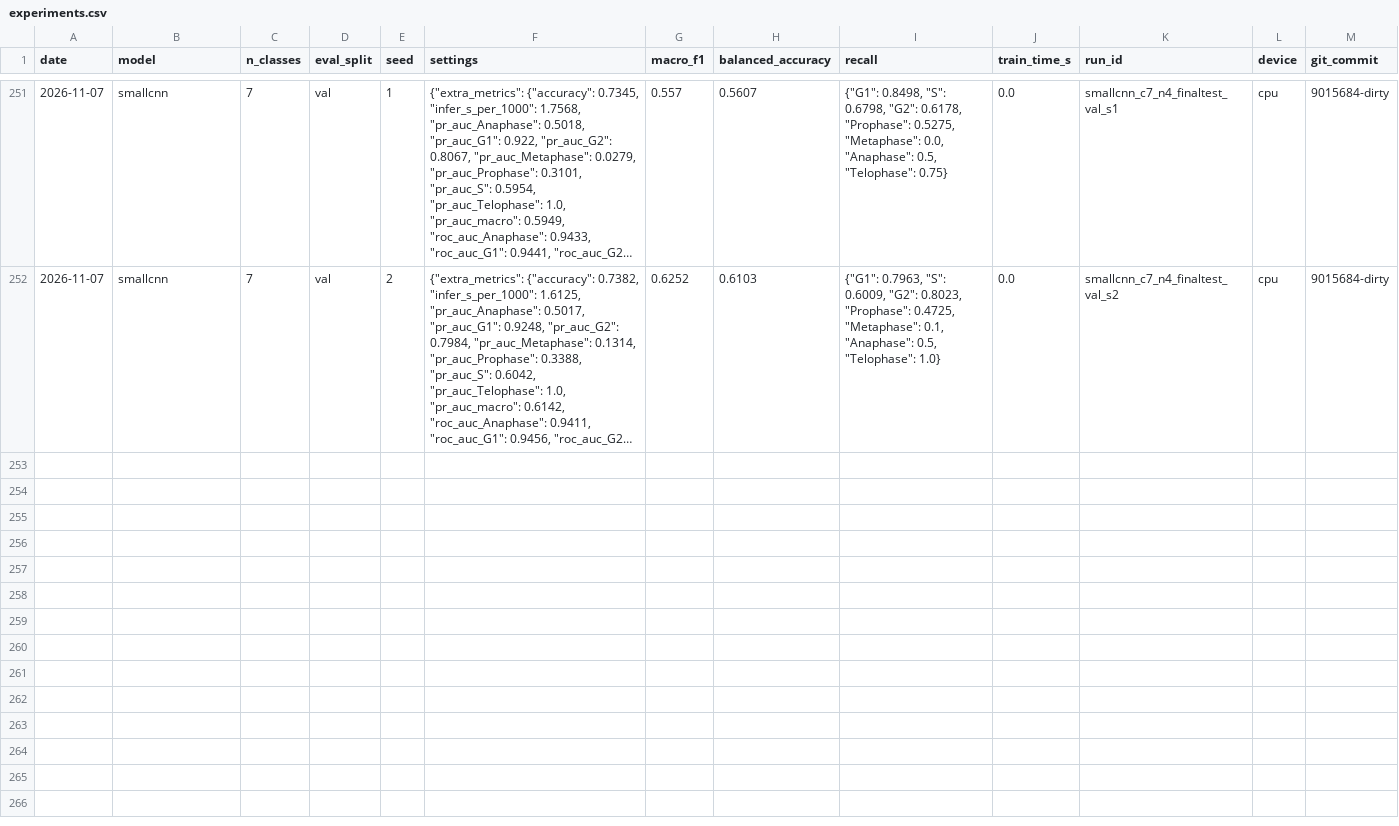
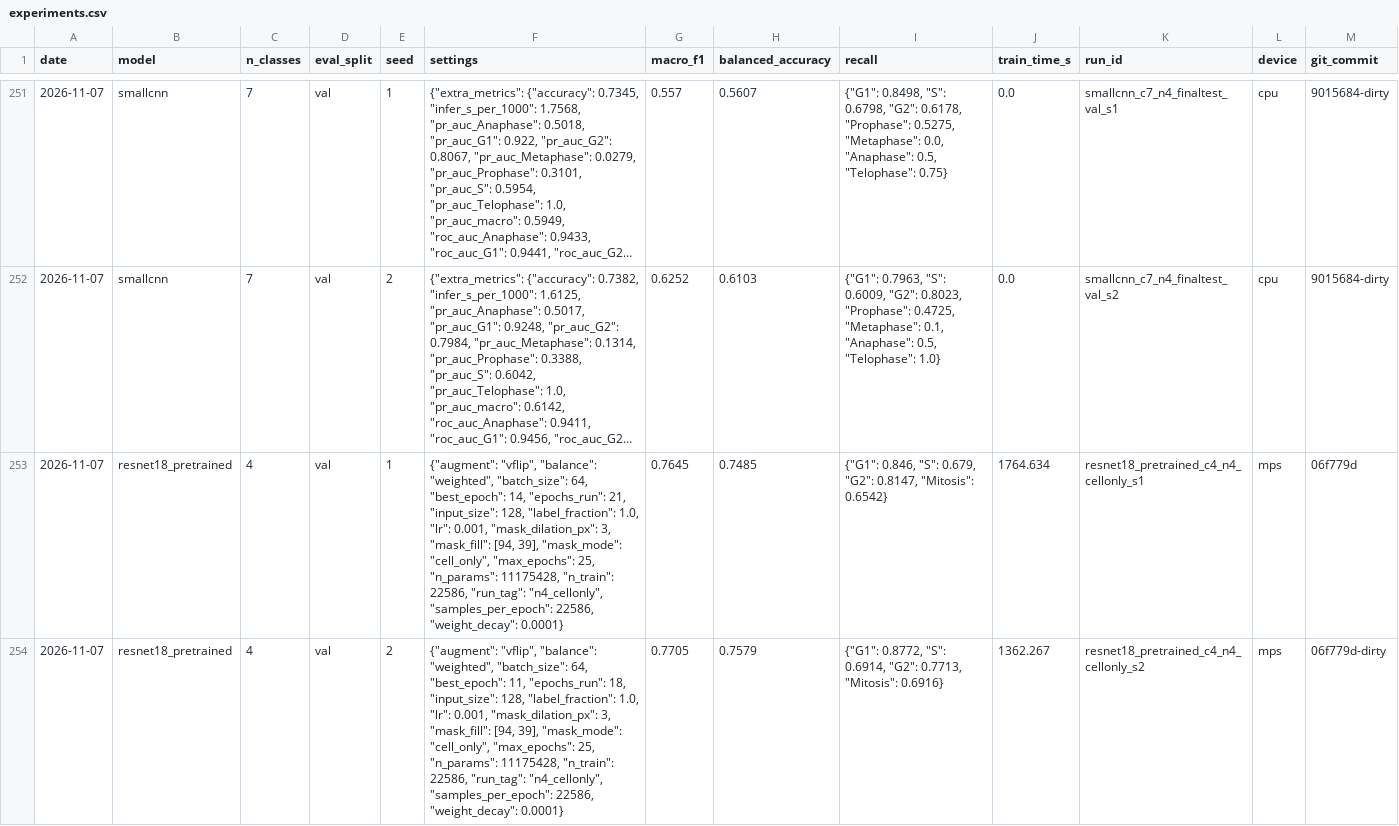
Before and after one commit to gaetantack/cell-image-cnn, a CSV file: results/experiments.csv, drawn as a sheet; only a part is shown, gaps mark what is left out; long unchanged cells end in …; the diff covers the shown part only; the diff names each change by its address in the sheet, - before the commit and + after, or states it on an @@ line.

```diff
--- a/results/experiments.csv
+++ b/results/experiments.csv
+row 253: 2026-11-07 | resnet18_pretrained | 4 | val | 1 | {"augment": "vflip", "balance": "weighted", "batch_size": 64, "best_epoch": 14, "epochs_run": 21, "input_size": 128, "label_fraction": 1.0, "lr": 0.001, "mask_dilation_px": 3, "mask_fill": [94, 39], "mask_mode": "cell_only", "max_epochs": 25, "n_params": 11175428, "n_train": 22586, "run_tag": "n4_cellonly", "samples_per_epoch": 22586, "weight_decay": 0.0001} | 0.7645 | 0.7485 | {"G1": 0.846, "S": 0.679, "G2": 0.8147, "Mitosis": 0.6542} | 1764.634 | resnet18_pretrained_c4_n4_cellonly_s1 | mps | 06f779d
+row 254: 2026-11-07 | resnet18_pretrained | 4 | val | 2 | {"augment": "vflip", "balance": "weighted", "batch_size": 64, "best_epoch": 11, "epochs_run": 18, "input_size": 128, "label_fraction": 1.0, "lr": 0.001, "mask_dilation_px": 3, "mask_fill": [94, 39], "mask_mode": "cell_only", "max_epochs": 25, "n_params": 11175428, "n_train": 22586, "run_tag": "n4_cellonly", "samples_per_epoch": 22586, "weight_decay": 0.0001} | 0.7705 | 0.7579 | {"G1": 0.8772, "S": 0.6914, "G2": 0.7713, "Mitosis": 0.6916} | 1362.267 | resnet18_pretrained_c4_n4_cellonly_s2 | mps | 06f779d-dirty
```
Also changed, not shown: 4 added rows elsewhere in this file, 17 other files.
